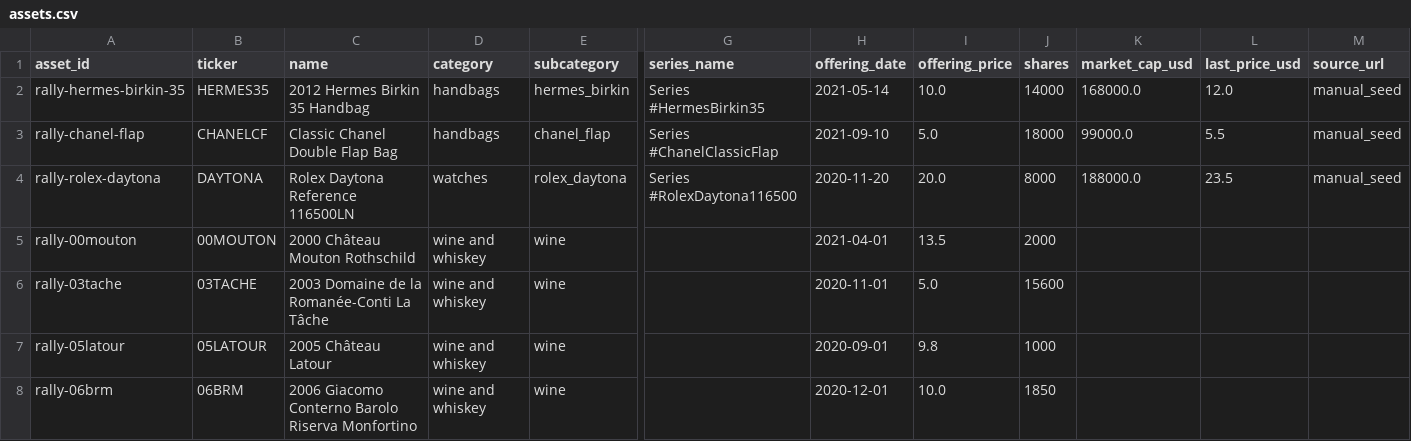
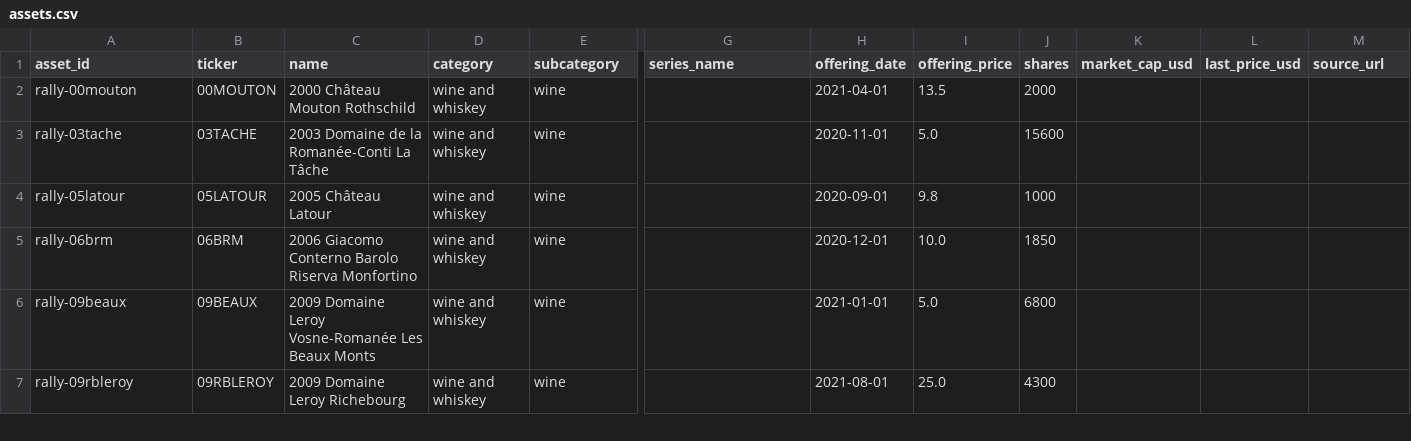
Before and after one commit to Marshdoggo/rally-terminal, a CSV file: data/processed/assets.csv, drawn as a sheet; only a part is shown, gaps mark what is left out; the shorter side is filled out with more unchanged rows; rows hold the shown columns only; the diff names each change by its address in the sheet, - before the commit and + after, or states it on an @@ line.

Commit message:
Remove demo assets from production app data

```diff
--- a/data/processed/assets.csv
+++ b/data/processed/assets.csv
-row 2: rally-hermes-birkin-35 | HERMES35 | 2012 Hermes Birkin 35 Handbag | handbags | hermes_birkin | Series #HermesBirkin35 | 2021-05-14 | 10.0 | 14000 | 168000.0 | 12.0 | manual_seed
-row 3: rally-chanel-flap | CHANELCF | Classic Chanel Double Flap Bag | handbags | chanel_flap | Series #ChanelClassicFlap | 2021-09-10 | 5.0 | 18000 | 99000.0 | 5.5 | manual_seed
-row 4: rally-rolex-daytona | DAYTONA | Rolex Daytona Reference 116500LN | watches | rolex_daytona | Series #RolexDaytona116500 | 2020-11-20 | 20.0 | 8000 | 188000.0 | 23.5 | manual_seed
```
Also changed, not shown: data/processed/liquidity_metrics.csv, data/processed/newsletter_market_movers.csv, 26 other files.
